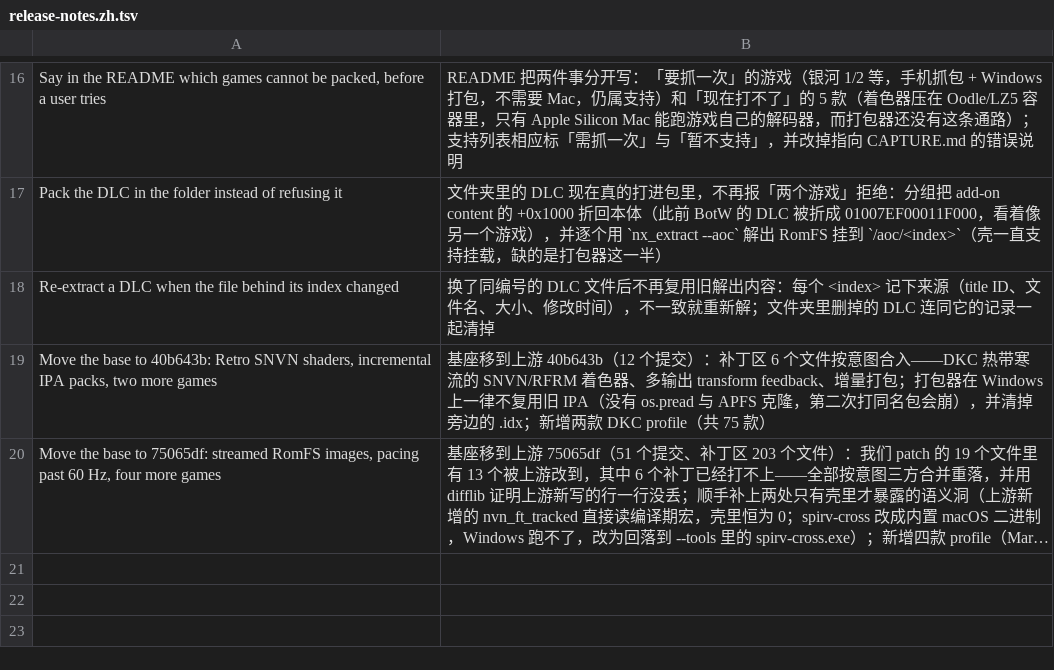
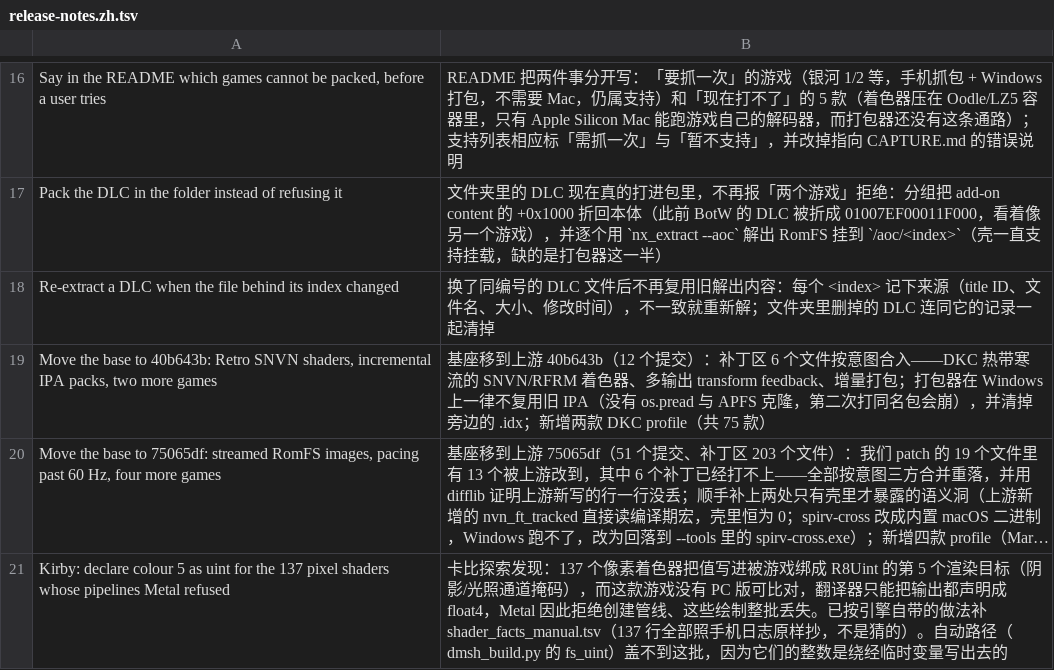
Before and after one commit to sunvincent037-ship-it/ns2ios-controller-touch, a TSV file: .github/release-notes.zh.tsv, drawn as a sheet; only a part is shown, gaps mark what is left out; long unchanged cells end in …; the diff names each change by its address in the sheet, - before the commit and + after, or states it on an @@ line.

Commit message:
Kirby: declare colour 5 as uint for the 137 pixel shaders whose pipelines Metal refused
The phone's log (Kirby and the Forgotten Land 1.1.0, Windows pack, iPhone) is a wall of

  failed to create render pipeline (vertex ..., fragment ...): output of type float4 is not
  compatible with a MTLPixelFormatR8Uint color attachment

This game has no PC version, so the translator has no fragment output types and declares every
output float; it attaches colour target 5 as R8Uint (its shadow / lighting-channel mask) and writes
a value there, so Metal refuses the pipeline and the draw is lost.

dmsh_build.py already has the automatic answer for that (fs_uint: a main0_u / main0_m entry point
returning the colour outputs as integers). It only fires for a shader that assigns an output straight
from as_type<float>(...), and these 137 do not: their integer value reaches the output through a
temporary, so the analysis sees a plain float4 and no entry point is made. The host then prints the
row that would fix it, which is the mechanism the engine documents for exactly this case (Breath of
the Wild, Tears of the Kingdom, Scarlet/Violet use it too):

  shader_facts_manual.tsv: f2bad4c3ce41c1e2	{"fout":{"5":"uint"}}

The 137 rows are copied from that log, so nothing here is guessed. shader_split.py merges the file
over the generated rows, so the next pack declares those outputs unsigned and the pipelines build.
The file is a "+" overlay entry so packer_sync.py, which owns dm/games, does not delete it on the next
sync.

Repacking after this changes this profile's chain version (shader_facts.tsv is one of its inputs), so
the shaders are translated again: about 10 minutes on the machine that produced the log.

```diff
--- a/.github/release-notes.zh.tsv
+++ b/.github/release-notes.zh.tsv
+row 21: Kirby: declare colour 5 as uint for the 137 pixel shaders whose pipelines Metal refused | 卡比探索发现：137 个像素着色器把值写进被游戏绑成 R8Uint 的第 5 个渲染目标（阴影/光照通道掩码），而这款游戏没有 PC 版可比对，翻译器只能把输出都声明成 float4，Metal 因此拒绝创建管线、这些绘制整批丢失。已按引擎自带的做法补 shader_facts_manual.tsv（137 行全部照手机日志原样抄，不是猜的）。自动路径（dmsh_build.py 的 fs_uint）盖不到这批，因为它们的整数是绕经临时变量写出去的
```
Also changed, not shown: 2 other files.
